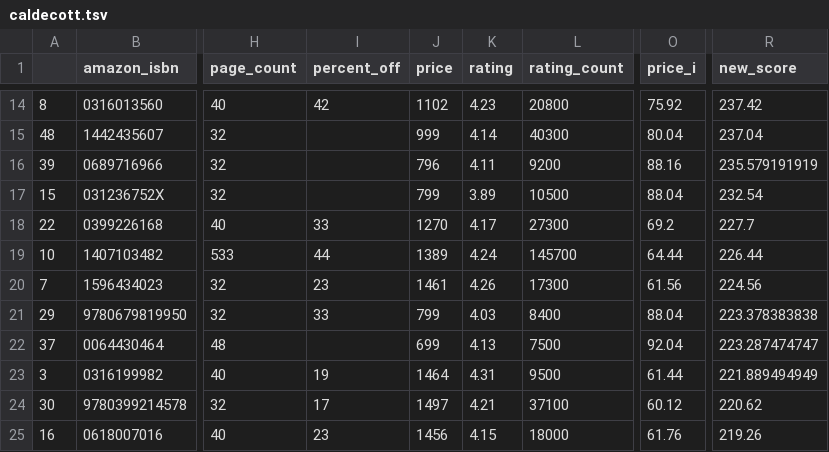
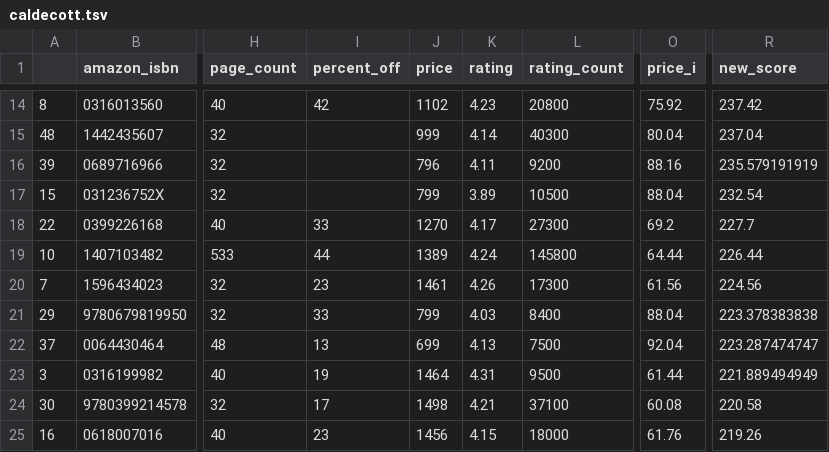
Before and after one commit to kcsluis/goodbooksgreatdeals, a TSV file: output/caldecott.tsv, drawn as a sheet; only a part is shown, gaps mark what is left out; the diff covers the shown part only; the diff names each change by its address in the sheet, - before the commit and + after, or states it on an @@ line.

```diff
--- a/output/caldecott.tsv
+++ b/output/caldecott.tsv
-L19 (rating_count): 145700
+L19 (rating_count): 145800
-I22 (percent_off): (empty)
+I22 (percent_off): 13
-J24 (price): 1497
+J24 (price): 1498
-O24 (price_i): 60.12
+O24 (price_i): 60.08
-R24 (new_score): 220.62
+R24 (new_score): 220.58
```
Also changed, not shown: 1 added row, 1 removed row and 1 edited cell elsewhere in this file, output/design_fast_company.tsv, output/gafa_leaders.tsv, 4 other files.
